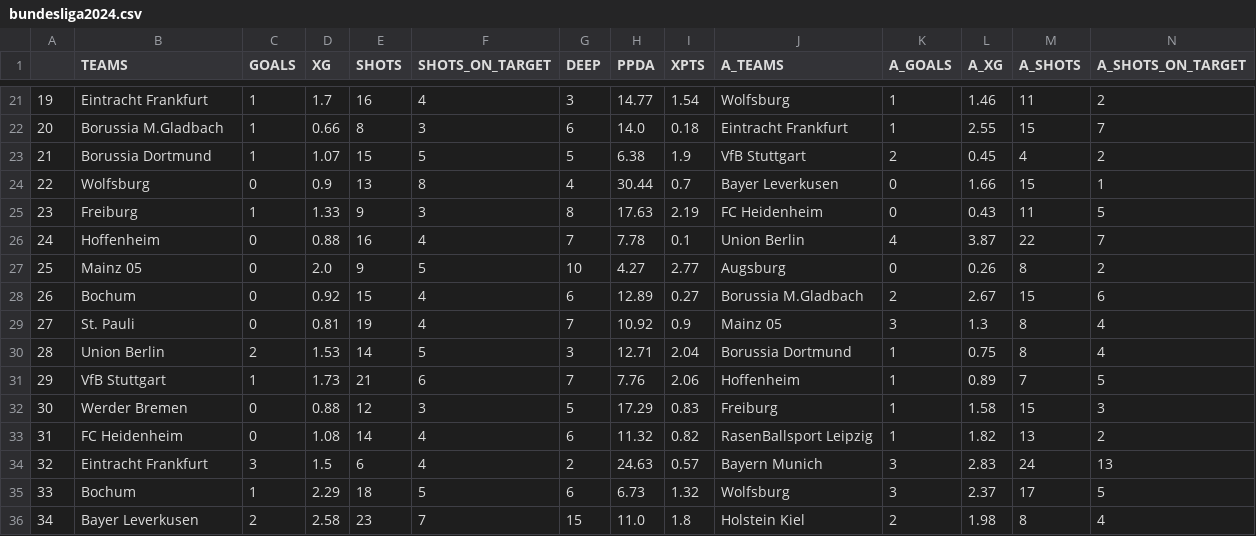
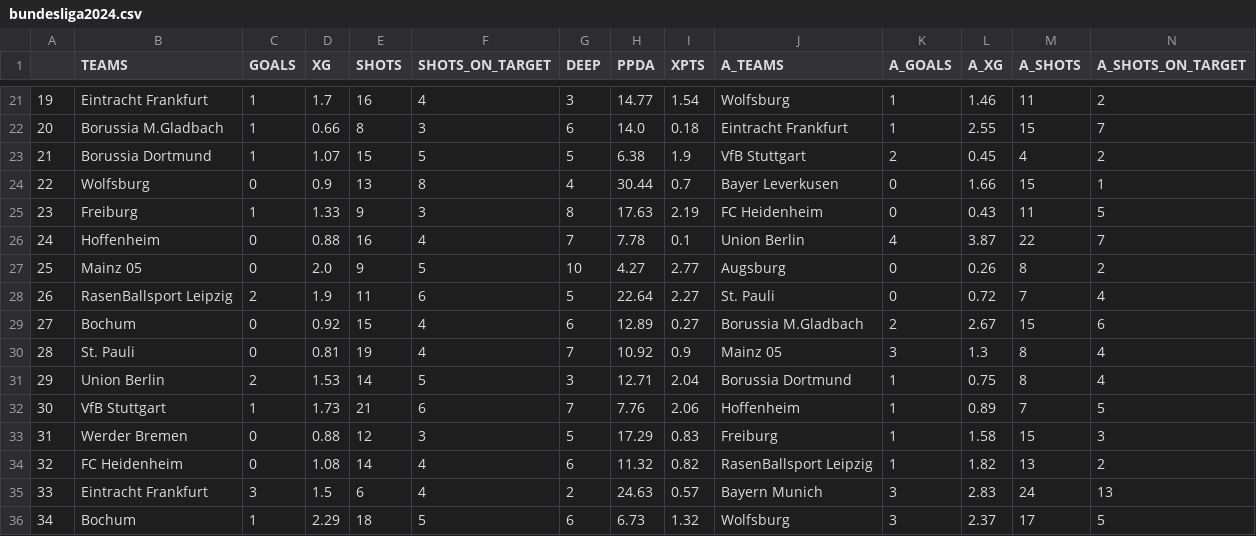
Before and after one commit to mgebele/football_stats, a CSV file: data/xg/bundesliga2024.csv, drawn as a sheet; only a part is shown, gaps mark what is left out; the shorter side is filled out with more unchanged rows; addresses are those after the commit; rows hold the shown columns only; the diff names each change by its address in the sheet, - before the commit and + after, or states it on an @@ line.

```diff
--- a/data/xg/bundesliga2024.csv
+++ b/data/xg/bundesliga2024.csv
+row 28: 26 | RasenBallsport Leipzig | 2 | 1.9 | 11 | 6 | 5 | 22.64 | 2.27 | St. Pauli | 0 | 0.72 | 7 | 4
@@ column A renumbered from row 29 down @@
```
Also changed, not shown: data/htdatan/b_2425.csv, data/htdatan/l1_2425.csv, 6 other files.
